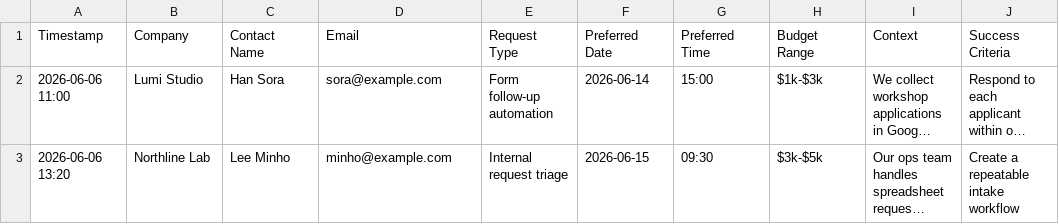
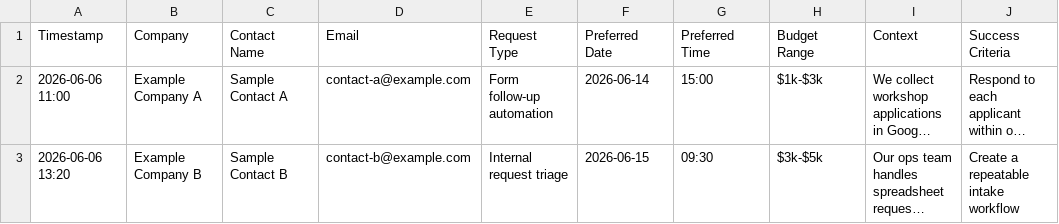
Before and after one commit to Dawit-Park/FormOps-Kit, a CSV file: examples/client-consultation/responses.csv, drawn as a sheet; long unchanged cells end in …; the diff names each change by its address in the sheet, - before the commit and + after, or states it on an @@ line.

Commit message:
Use clearly fictional consultation sample data

```diff
--- a/examples/client-consultation/responses.csv
+++ b/examples/client-consultation/responses.csv
-B2 (Company): Lumi Studio
+B2 (Company): Example Company A
-C2 (Contact Name): Han Sora
+C2 (Contact Name): Sample Contact A
-D2 (Email): sora@example.com
+D2 (Email): contact-a@example.com
-B3 (Company): Northline Lab
+B3 (Company): Example Company B
-C3 (Contact Name): Lee Minho
+C3 (Contact Name): Sample Contact B
-D3 (Email): minho@example.com
+D3 (Email): contact-b@example.com
```
